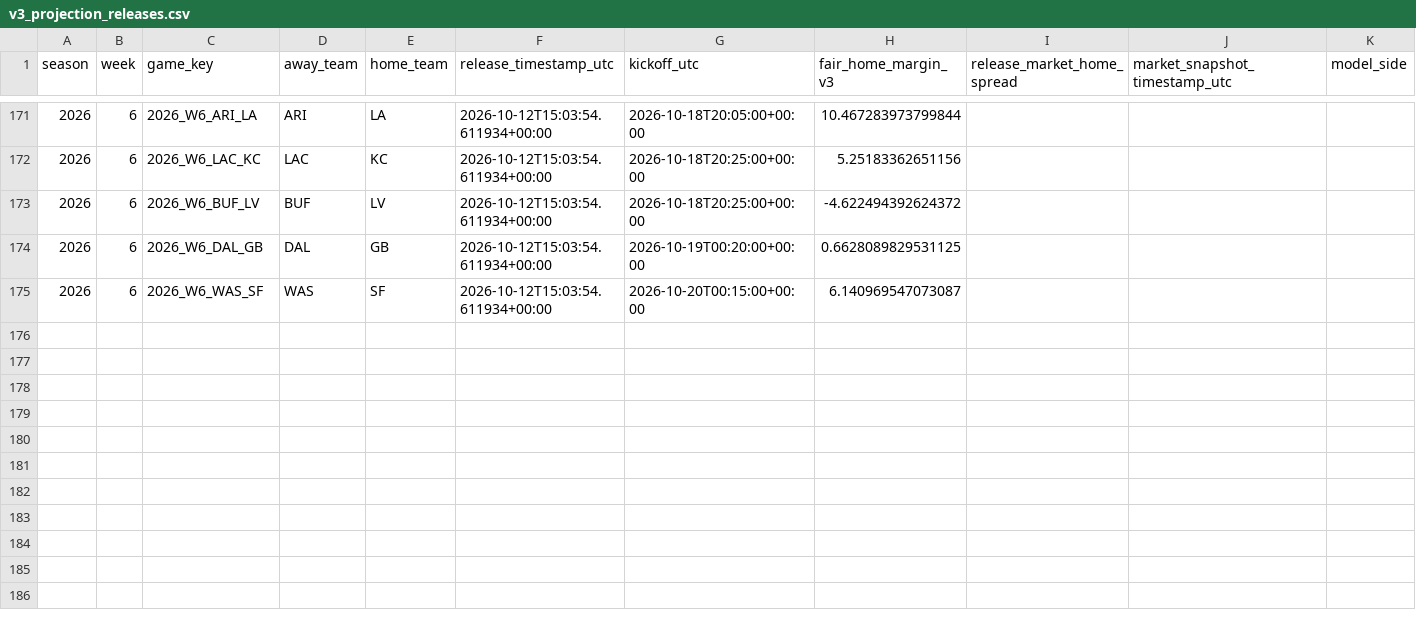
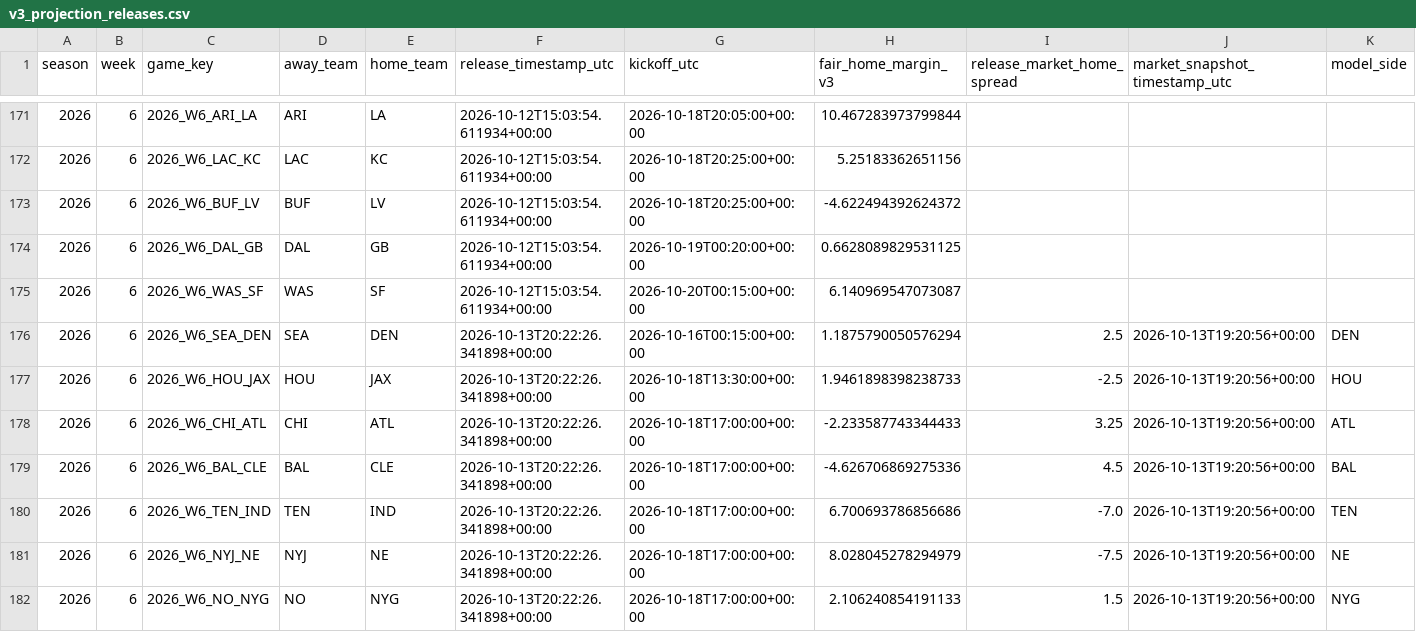
Before and after one commit to zgriesser-hue/-core-v2-nfl, a CSV file: data/tracking/v3_projection_releases.csv, drawn as a sheet; only a part is shown, gaps mark what is left out; rows hold the shown columns only; the diff covers the shown part only; the diff names each change by its address in the sheet, - before the commit and + after, or states it on an @@ line.

```diff
--- a/data/tracking/v3_projection_releases.csv
+++ b/data/tracking/v3_projection_releases.csv
+row 176: 2026 | 6 | 2026_W6_SEA_DEN | SEA | DEN | 2026-10-13T20:22:26.341898+00:00 | 2026-10-16T00:15:00+00:00 | 1.1875790050576294 | 2.5 | 2026-10-13T19:20:56+00:00 | DEN
+row 177: 2026 | 6 | 2026_W6_HOU_JAX | HOU | JAX | 2026-10-13T20:22:26.341898+00:00 | 2026-10-18T13:30:00+00:00 | 1.9461898398238733 | -2.5 | 2026-10-13T19:20:56+00:00 | HOU
+row 178: 2026 | 6 | 2026_W6_CHI_ATL | CHI | ATL | 2026-10-13T20:22:26.341898+00:00 | 2026-10-18T17:00:00+00:00 | -2.233587743344433 | 3.25 | 2026-10-13T19:20:56+00:00 | ATL
+row 179: 2026 | 6 | 2026_W6_BAL_CLE | BAL | CLE | 2026-10-13T20:22:26.341898+00:00 | 2026-10-18T17:00:00+00:00 | -4.626706869275336 | 4.5 | 2026-10-13T19:20:56+00:00 | BAL
+row 180: 2026 | 6 | 2026_W6_TEN_IND | TEN | IND | 2026-10-13T20:22:26.341898+00:00 | 2026-10-18T17:00:00+00:00 | 6.700693786856686 | -7.0 | 2026-10-13T19:20:56+00:00 | TEN
+row 181: 2026 | 6 | 2026_W6_NYJ_NE | NYJ | NE | 2026-10-13T20:22:26.341898+00:00 | 2026-10-18T17:00:00+00:00 | 8.028045278294979 | -7.5 | 2026-10-13T19:20:56+00:00 | NE
+row 182: 2026 | 6 | 2026_W6_NO_NYG | NO | NYG | 2026-10-13T20:22:26.341898+00:00 | 2026-10-18T17:00:00+00:00 | 2.106240854191133 | 1.5 | 2026-10-13T19:20:56+00:00 | NYG
```
Also changed, not shown: 7 added rows and 1 edited cell elsewhere in this file, data/research/v3/team_game_efficiency_2026.csv, data/research/v3/week_06_v3_state.csv.
